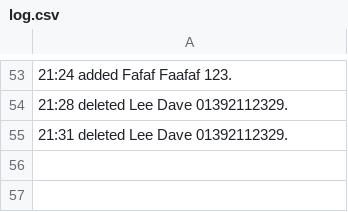
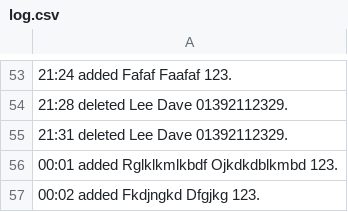
Before and after one commit to Argizol/GroupProjectForPython, a CSV file: GroupProjectHW7-9/GroupProjectHW7-9/log.csv, drawn as a sheet; only a part is shown, gaps mark what is left out.

```diff
--- a/GroupProjectHW7-9/GroupProjectHW7-9/log.csv
+++ b/GroupProjectHW7-9/GroupProjectHW7-9/log.csv
@@ -55 +55,3 @@
 21:31 deleted Lee Dave 01392112329.
+00:01 added Rglklkmlkbdf Ojkdkdblkmbd 123.
+00:02 added Fkdjngkd Dfgjkg 123.
```
Also changed, not shown: 2 other files.
